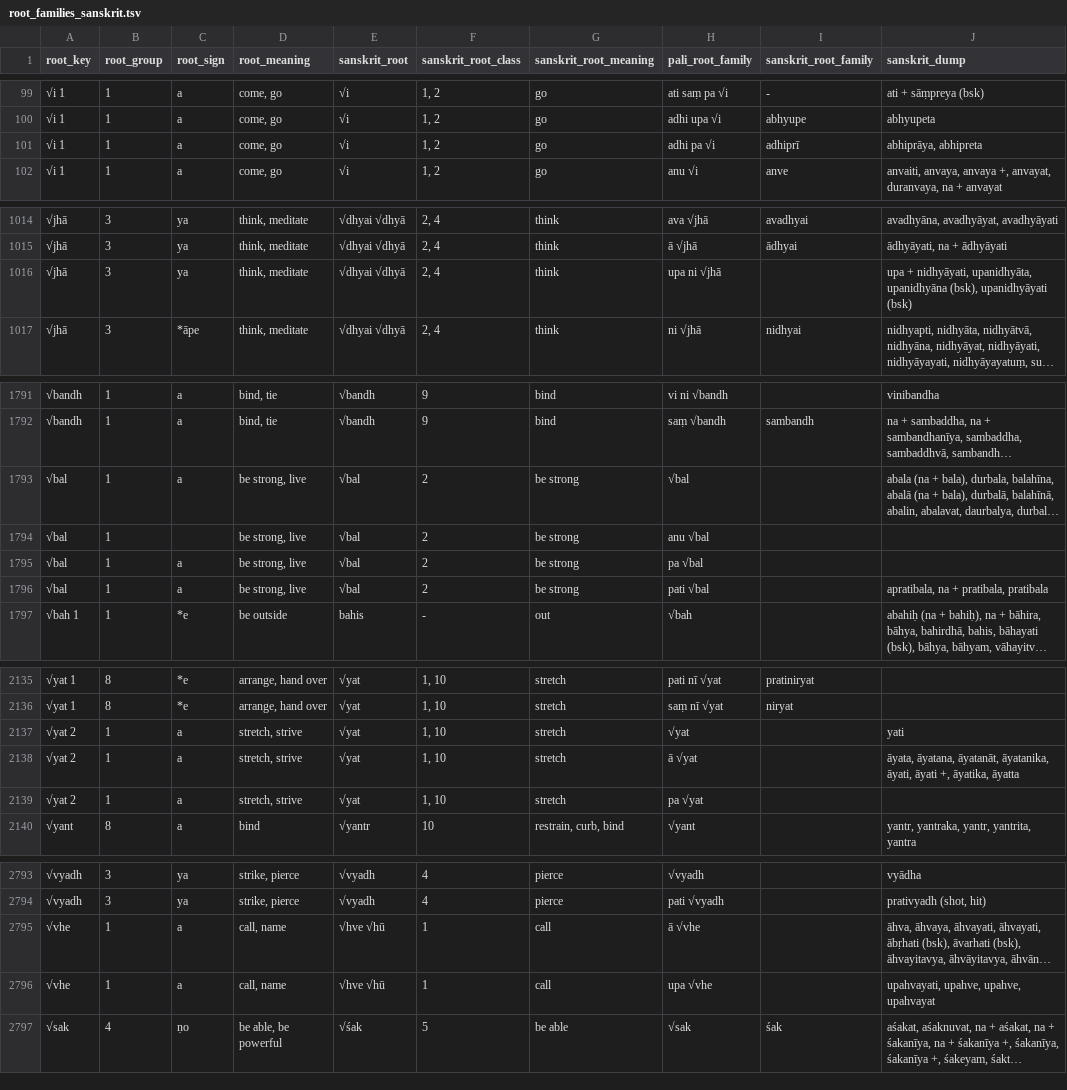
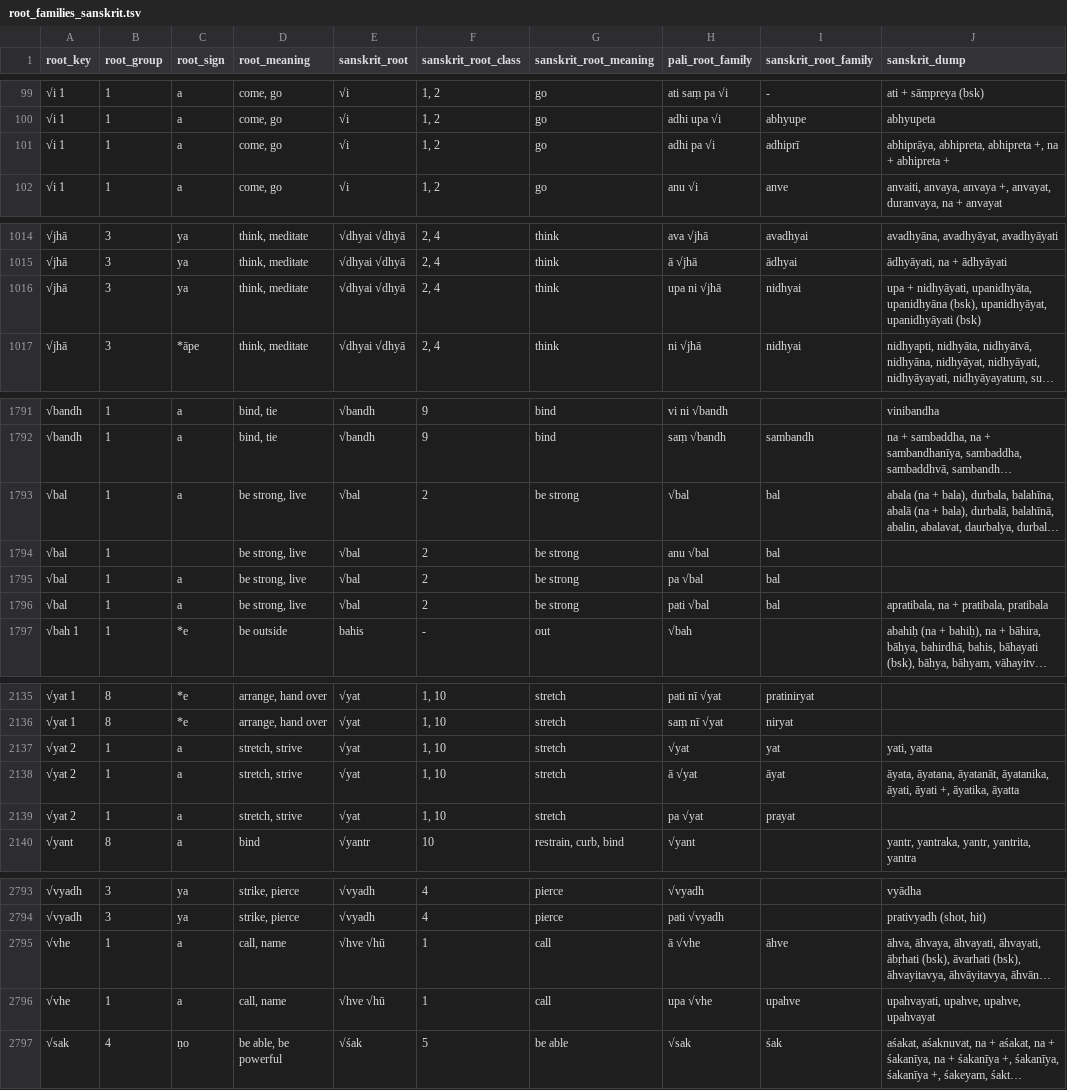
Before and after one commit to digitalpalidictionary/dpd-db, a TSV file: db/sanskrit/root_families_sanskrit.tsv, drawn as a sheet; only a part is shown, gaps mark what is left out; long unchanged cells end in …; the diff covers the shown part only; the diff names each change by its address in the sheet, - before the commit and + after, or states it on an @@ line.

```diff
--- a/db/sanskrit/root_families_sanskrit.tsv
+++ b/db/sanskrit/root_families_sanskrit.tsv
-J101 (sanskrit_dump): abhiprāya, abhipreta
+J101 (sanskrit_dump): abhiprāya, abhipreta, abhipreta +, na + abhipreta +
-I1016 (sanskrit_root_family): (empty)
+I1016 (sanskrit_root_family): nidhyai
-J1016 (sanskrit_dump): …upanidhyāna (bsk), upanidhyāyati (bsk)
+J1016 (sanskrit_dump): …upanidhyāna (bsk), upanidhyāyat, upanidhyāyati (bsk)
-I1793:I1796 (sanskrit_root_family): (empty)
+I1793:I1796 (sanskrit_root_family): bal
-I2137 (sanskrit_root_family): (empty)
+I2137 (sanskrit_root_family): yat
-J2137 (sanskrit_dump): yati
+J2137 (sanskrit_dump): yati, yatta
-I2138 (sanskrit_root_family): (empty)
+I2138 (sanskrit_root_family): āyat
-I2139 (sanskrit_root_family): (empty)
+I2139 (sanskrit_root_family): prayat
-I2795 (sanskrit_root_family): (empty)
+I2795 (sanskrit_root_family): āhve
-I2796 (sanskrit_root_family): (empty)
+I2796 (sanskrit_root_family): upahve
```
Also changed, not shown: 11 edited cells elsewhere in this file, db/deconstructor/sandhi_related/manual_corrections.tsv, db/deconstructor/sandhi_related/sandhi_ok.csv, 7 other files.
